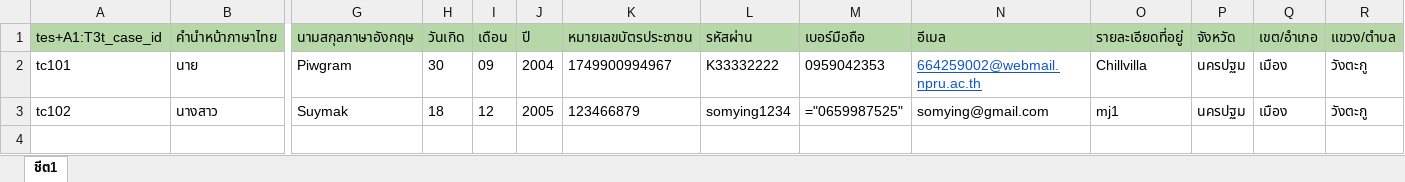
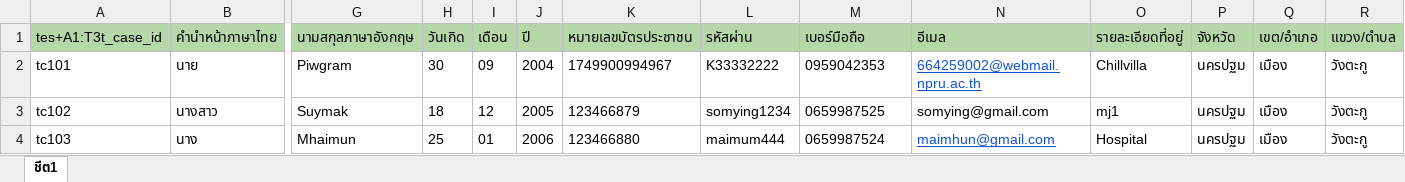
Before and after one commit to SundayYogurt/DataTestDriven, an Excel workbook: exel/Sci.xlsx, sheet ชีต1, drawn as a sheet; only a part is shown, gaps mark what is left out; values as stored, in another font and other column widths than the file's, no borders; rows hold the shown columns only; the diff names each change by its address in the sheet, - before the commit and + after, or states it on an @@ line.

```diff
--- a/exel/Sci.xlsx (sheet ชีต1)
+++ b/exel/Sci.xlsx (sheet ชีต1)
-M3 (เบอร์มือถือ): ="0659987525"
+M3 (เบอร์มือถือ): 0659987525
+row 4: tc103 | นาง | Mhaimun | 25 | 01 | 2006 | 123466880 | maimum444 | 0659987524 | maimhun@gmail.com | Hospital | นครปฐม | เมือง | วังตะกู
```
Also changed, not shown: 1 other file.
